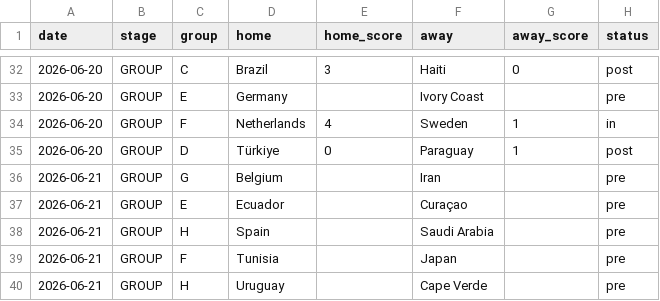
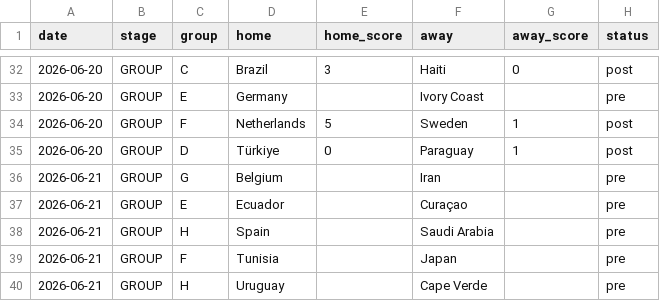
Before and after one commit to rjeans/wc2026-sweepstake, a CSV file: src/data/matches.csv, drawn as a sheet; only a part is shown, gaps mark what is left out.

```diff
--- a/src/data/matches.csv
+++ b/src/data/matches.csv
@@ -33,3 +33,3 @@ date,stage,group,home,home_score,away,away_score,status
 2026-06-20,GROUP,E,Germany,,Ivory Coast,,pre
-2026-06-20,GROUP,F,Netherlands,4,Sweden,1,in
+2026-06-20,GROUP,F,Netherlands,5,Sweden,1,post
 2026-06-20,GROUP,D,Türkiye,0,Paraguay,1,post
```
Also changed, not shown: src/data/results.csv, src/data/standings.csv, 3 other files.
